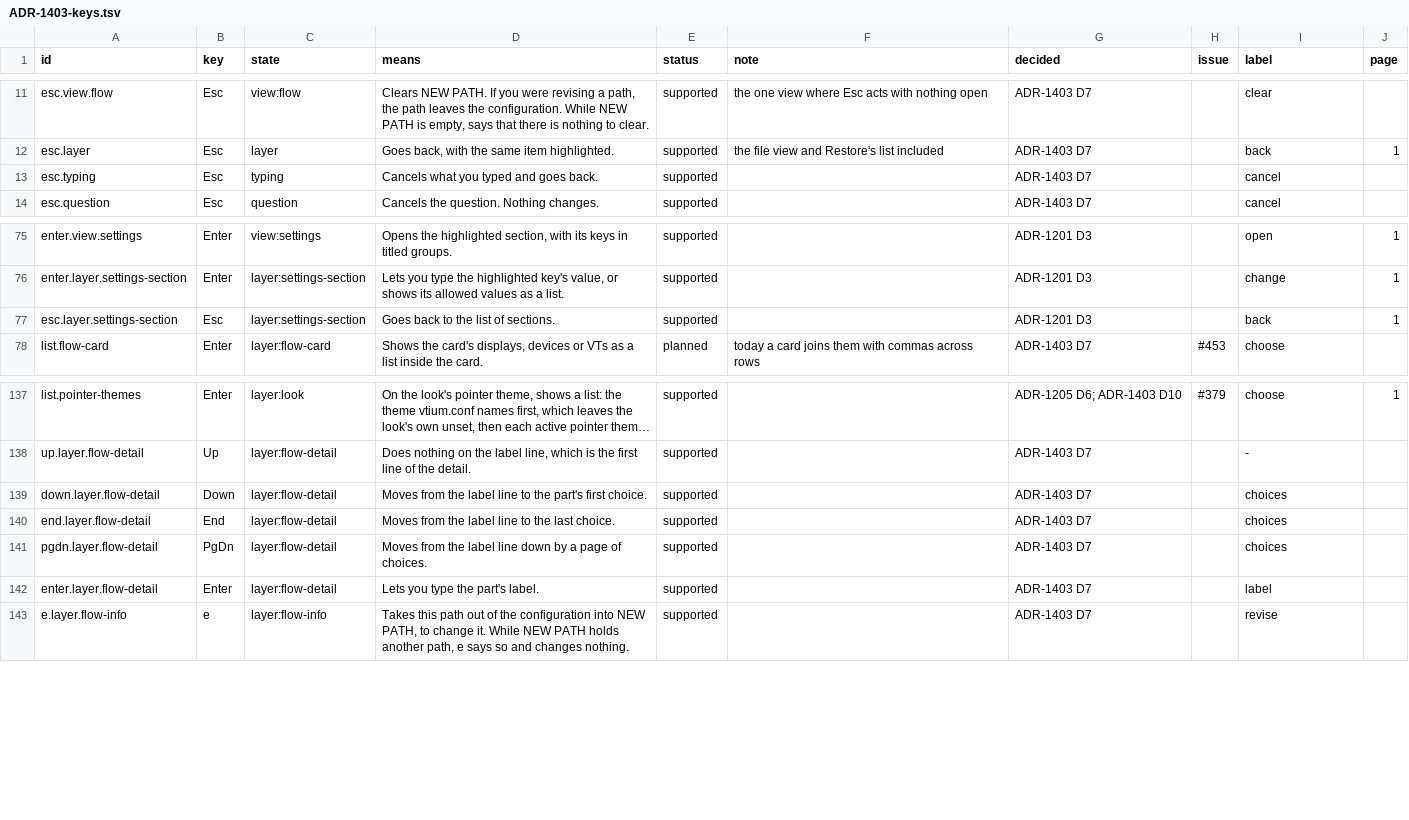
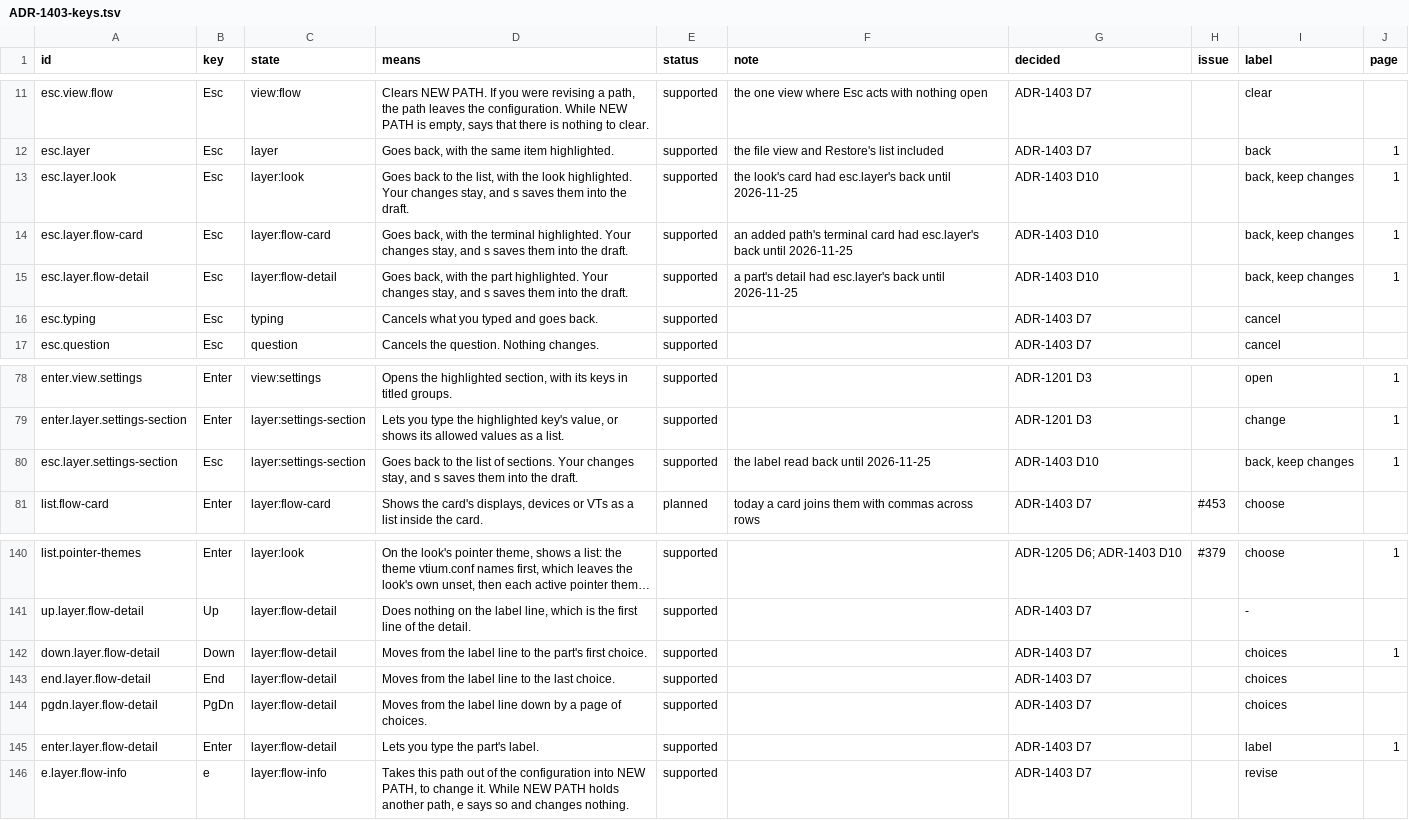
Before and after one commit to vtium/vtium, a TSV file: docs/architecture/platform/ADR-1403-keys.tsv, drawn as a sheet; only a part is shown, gaps mark what is left out; long unchanged cells end in …; addresses are those after the commit; the diff names each change by its address in the sheet, - before the commit and + after, or states it on an @@ line.

Commit message:
feat(vtium-config): the key line says that Esc keeps the changes of a card, a part's detail and a settings section
Esc on a look's card, an added path's terminal card, a part's detail and
a section of the Settings tab goes back and keeps the changes made there
for Save, as ADR-1403 D10 decides. Their key lines said only "Esc back",
which reads as if Esc dropped the changes. Three new rows of ADR-1403's
key table, esc.layer.look, esc.layer.flow-card and esc.layer.flow-detail,
and esc.layer.settings-section give Esc the label "back, keep changes"
and say in the help that s saves the changes into the draft. A part's
detail puts its choices and its label on the key line's first page, so
the first page still shows every key it showed before.

ADR-1403 gains two dated notes: one in D10 for the key line, and one in
D7 with the quit question's text, which gained a sentence on installing
in the first fix round.

The use case change-the-font-set-of-a-look now checks for the new label
and passes, so its waits-for line goes. The settled goldens
looks-card-80x25 and settings-section-80x25 and the scenario snapshot
node-flow_card-80x25 move with the key lines and are not blessed; the
report lists them for the maintainer.

```diff
--- a/docs/architecture/platform/ADR-1403-keys.tsv
+++ b/docs/architecture/platform/ADR-1403-keys.tsv
+row 13: esc.layer.look | Esc | layer:look | Goes back to the list, with the look highlighted. Your changes stay, and s saves them into the draft. | supported | the look's card had esc.layer's back until 2026-11-25 | ADR-1403 D10 |  | back, keep changes | 1
+row 14: esc.layer.flow-card | Esc | layer:flow-card | Goes back, with the terminal highlighted. Your changes stay, and s saves them into the draft. | supported | an added path's terminal card had esc.layer's back until 2026-11-25 | ADR-1403 D10 |  | back, keep changes | 1
+row 15: esc.layer.flow-detail | Esc | layer:flow-detail | Goes back, with the part highlighted. Your changes stay, and s saves them into the draft. | supported | a part's detail had esc.layer's back until 2026-11-25 | ADR-1403 D10 |  | back, keep changes | 1
-D80 (means): …of sections.
+D80 (means): …of sections. Your changes stay, and s saves them into the draft.
-F80 (note): (empty)
+F80 (note): the label read back until 2026-11-25
-G80 (decided): ADR-1201 D3
+G80 (decided): ADR-1403 D10
-I80 (label): back
+I80 (label): back, keep changes
-J142 (page): (empty)
+J142 (page): 1
-J145 (page): (empty)
+J145 (page): 1
```
Also changed, not shown: docs/architecture/platform/ADR-1403-tree.tsv, 4 other files.
